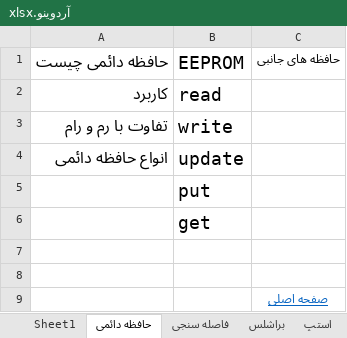
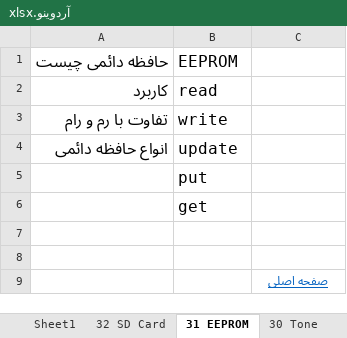
Before and after one commit to malekzahedi/arduinotadris, an Excel workbook: آردوینو.xlsx, sheet 31 EEPROM, drawn as a sheet; values as stored, in another font and other column widths than the file's, no borders; the diff names each change by its address in the sheet, - before the commit and + after, or states it on an @@ line.

```diff
--- a/آردوینو.xlsx (sheet 31 EEPROM)
+++ b/آردوینو.xlsx (sheet 31 EEPROM)
-sheet tab: حافظه دائمی
+sheet tab: 31 EEPROM
+sheet tab: 32 SD Card
+sheet tab: 30 Tone
@@ B1:B6 text size: smaller @@
-C1: حافظه های جانبی
+C1: (empty)
```
Also changed, not shown: sheet Sheet1, sheet 21 براشلس, sheet 20 استپ, sheet پیش نیاز الکتریکی, other sheet tabs.
